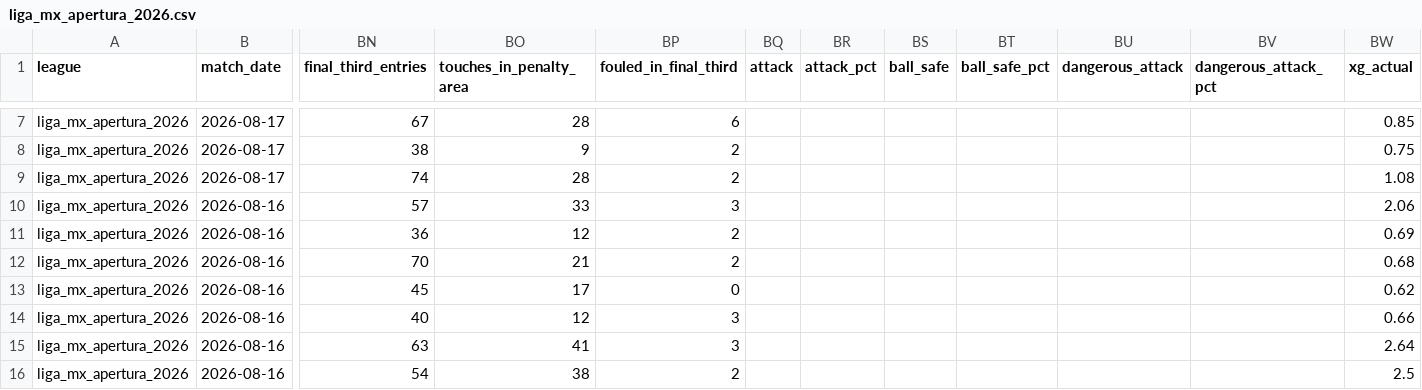
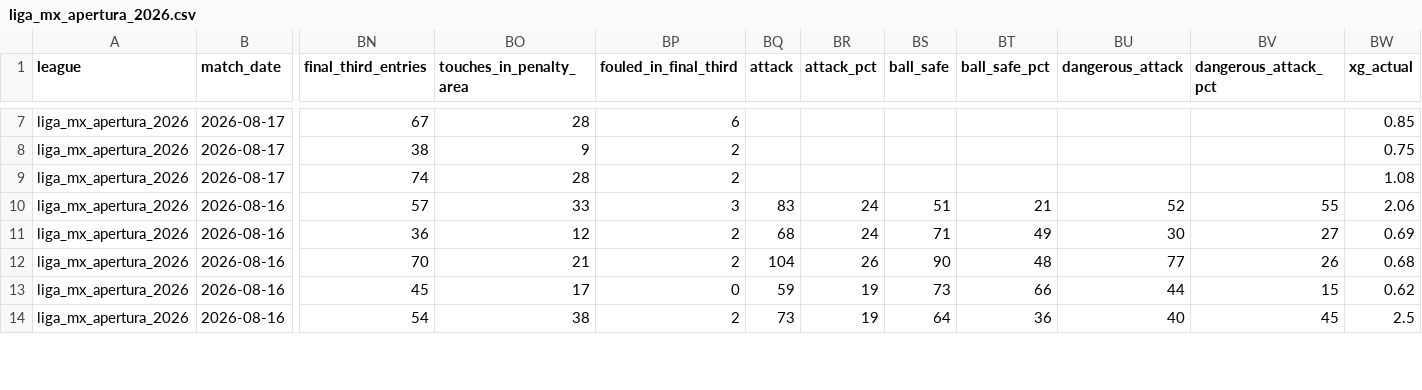
Before and after one commit to aimidas1/-Estatisticas_Equipas-, a CSV file: liga_mx_apertura_2026.csv, drawn as a sheet; only a part is shown, gaps mark what is left out; removed rows and columns are numbered as before the commit, all else as after; rows hold the shown columns only; the diff covers the shown part only; the diff names each change by its address in the sheet, - before the commit and + after, or states it on an @@ line.

Commit message:
auto: update data 2026-08-20

```diff
--- a/liga_mx_apertura_2026.csv
+++ b/liga_mx_apertura_2026.csv
-BQ10 (attack): (empty)
+BQ10 (attack): 83
-BR10:BR11 (attack_pct): (empty)
+BR10:BR11 (attack_pct): 24
-BS10 (ball_safe): (empty)
+BS10 (ball_safe): 51
-BT10 (ball_safe_pct): (empty)
+BT10 (ball_safe_pct): 21
-BU10 (dangerous_attack): (empty)
+BU10 (dangerous_attack): 52
-BV10 (dangerous_attack_pct): (empty)
+BV10 (dangerous_attack_pct): 55
-BQ11 (attack): (empty)
+BQ11 (attack): 68
-BS11 (ball_safe): (empty)
+BS11 (ball_safe): 71
-BT11 (ball_safe_pct): (empty)
+BT11 (ball_safe_pct): 49
-BU11 (dangerous_attack): (empty)
+BU11 (dangerous_attack): 30
-BV11 (dangerous_attack_pct): (empty)
+BV11 (dangerous_attack_pct): 27
-BQ12 (attack): (empty)
+BQ12 (attack): 104
-BR12 (attack_pct): (empty)
+BR12 (attack_pct): 26
-BS12 (ball_safe): (empty)
+BS12 (ball_safe): 90
-BT12 (ball_safe_pct): (empty)
+BT12 (ball_safe_pct): 48
-BU12 (dangerous_attack): (empty)
+BU12 (dangerous_attack): 77
-BV12 (dangerous_attack_pct): (empty)
+BV12 (dangerous_attack_pct): 26
-BQ13 (attack): (empty)
+BQ13 (attack): 59
-BR13 (attack_pct): (empty)
+BR13 (attack_pct): 19
-BS13 (ball_safe): (empty)
+BS13 (ball_safe): 73
-BT13 (ball_safe_pct): (empty)
+BT13 (ball_safe_pct): 66
-BU13 (dangerous_attack): (empty)
+BU13 (dangerous_attack): 44
-BV13 (dangerous_attack_pct): (empty)
+BV13 (dangerous_attack_pct): 15
-row 14: liga_mx_apertura_2026 | 2026-08-16 | 40 | 12 | 3 |  |  |  |  |  |  | 0.66
-row 15: liga_mx_apertura_2026 | 2026-08-16 | 63 | 41 | 3 |  |  |  |  |  |  | 2.64
-BQ14 (attack): (empty)
+BQ14 (attack): 73
-BR14 (attack_pct): (empty)
+BR14 (attack_pct): 19
-BS14 (ball_safe): (empty)
+BS14 (ball_safe): 64
-BT14 (ball_safe_pct): (empty)
+BT14 (ball_safe_pct): 36
-BU14 (dangerous_attack): (empty)
+BU14 (dangerous_attack): 40
-BV14 (dangerous_attack_pct): (empty)
+BV14 (dangerous_attack_pct): 45
```
Also changed, not shown: 18 edited cells elsewhere in this file, brasileirao_serie_a_2026.csv, k_league_1_2026.csv, 1 other file.
